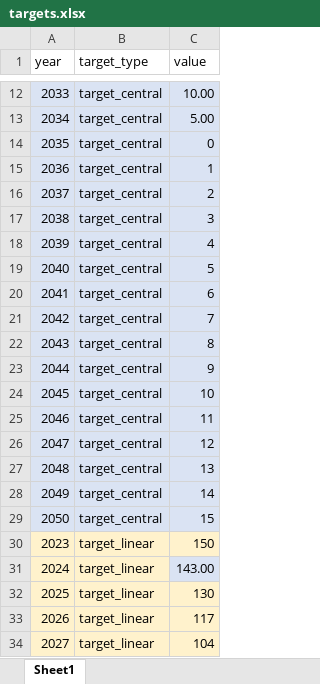
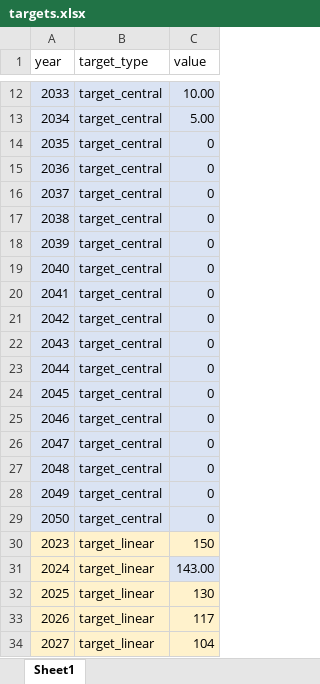
Before and after one commit to grattan/fleeteffSim, an Excel workbook: data-raw/model_data/targets.xlsx, sheet Sheet1, drawn as a sheet; only a part is shown, gaps mark what is left out; values as stored, in another font and other column widths than the file's, no borders; the diff covers the shown part only; the diff names each change by its address in the sheet, - before the commit and + after, or states it on an @@ line.

Commit message:
updated targets and bau

```diff
--- a/data-raw/model_data/targets.xlsx (sheet Sheet1)
+++ b/data-raw/model_data/targets.xlsx (sheet Sheet1)
-C15 (value): 1
+C15 (value): 0
-C16 (value): 2
+C16 (value): 0
-C17 (value): 3
+C17 (value): 0
-C18 (value): 4
+C18 (value): 0
-C19 (value): 5
+C19 (value): 0
-C20 (value): 6
+C20 (value): 0
-C21 (value): 7
+C21 (value): 0
-C22 (value): 8
+C22 (value): 0
-C23 (value): 9
+C23 (value): 0
-C24 (value): 10
+C24 (value): 0
-C25 (value): 11
+C25 (value): 0
-C26 (value): 12
+C26 (value): 0
-C27 (value): 13
+C27 (value): 0
-C28 (value): 14
+C28 (value): 0
-C29 (value): 15
+C29 (value): 0
```
Also changed, not shown: 30 edited cells elsewhere in this sheet, 2 other files.
